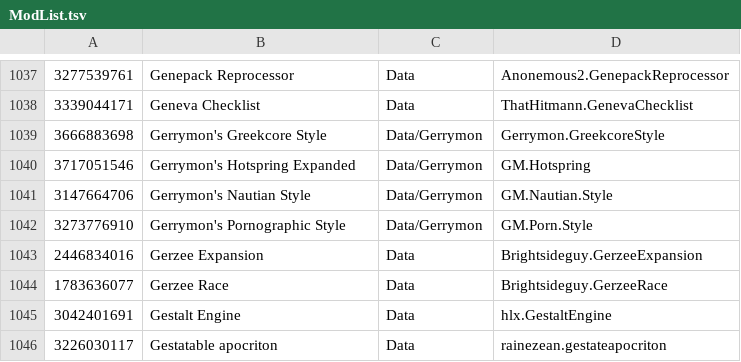
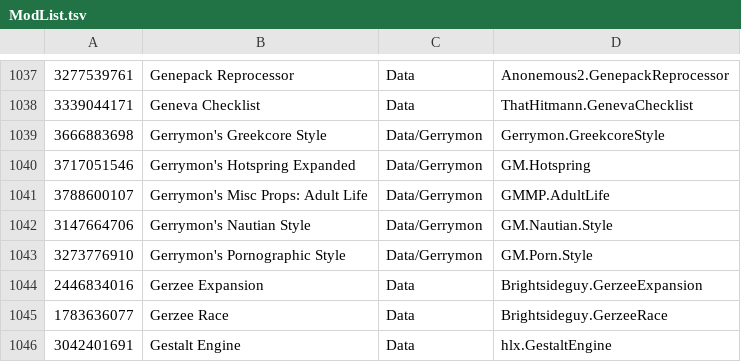
Before and after one commit to RimWorldKorea/RMK, a TSV file: ModList.tsv, drawn as a sheet; only a part is shown, gaps mark what is left out; the shorter side is filled out with more unchanged rows; the diff names each change by its address in the sheet, - before the commit and + after, or states it on an @@ line.

Commit message:
Gerrymon's Misc Props: Adult Life 신규 번역

```diff
--- a/ModList.tsv
+++ b/ModList.tsv
+row 1041: 3788600107 | Gerrymon's Misc Props: Adult Life | Data/Gerrymon | GMMP.AdultLife
```
Also changed, not shown: 5 other files.
